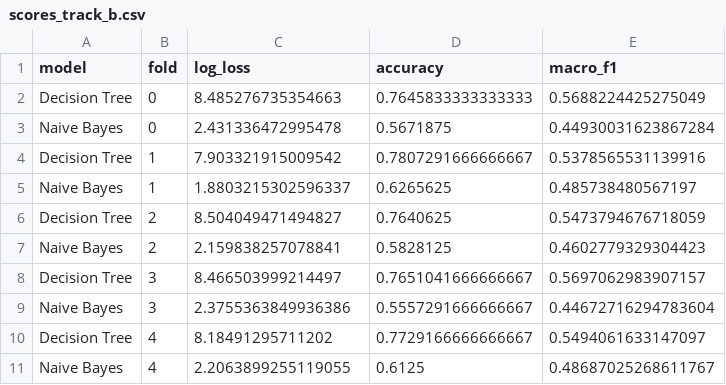
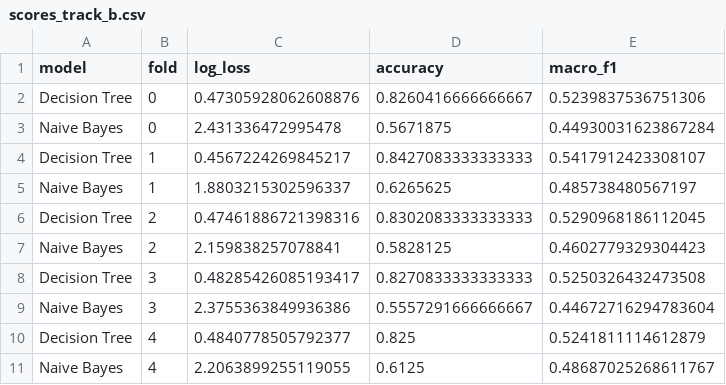
Before and after one commit to AIVIETNAM-AIO-DoHongNhat/Hepatic-Model-Comparison, a CSV file: results/scores_track_b.csv, drawn as a sheet.

Commit message:
fix(track-b): tune Decision Tree max_depth to fix overfitting, add feature importance analysis

```diff
--- a/results/scores_track_b.csv
+++ b/results/scores_track_b.csv
@@ -1,11 +1,11 @@
 model,fold,log_loss,accuracy,macro_f1
-Decision Tree,0,8.485276735354663,0.7645833333333333,0.5688224425275049
+Decision Tree,0,0.47305928062608876,0.8260416666666667,0.5239837536751306
 Naive Bayes,0,2.431336472995478,0.5671875,0.44930031623867284
-Decision Tree,1,7.903321915009542,0.7807291666666667,0.5378565531139916
+Decision Tree,1,0.4567224269845217,0.8427083333333333,0.5417912423308107
 Naive Bayes,1,1.8803215302596337,0.6265625,0.485738480567197
-Decision Tree,2,8.504049471494827,0.7640625,0.5473794676718059
+Decision Tree,2,0.47461886721398316,0.8302083333333333,0.5290968186112045
 Naive Bayes,2,2.159838257078841,0.5828125,0.4602779329304423
-Decision Tree,3,8.466503999214497,0.7651041666666667,0.5697062983907157
+Decision Tree,3,0.48285426085193417,0.8270833333333333,0.5250326432473508
 Naive Bayes,3,2.3755363849936386,0.5557291666666667,0.44672716294783604
-Decision Tree,4,8.18491295711202,0.7729166666666667,0.5494061633147097
+Decision Tree,4,0.4840778505792377,0.825,0.5241811114612879
 Naive Bayes,4,2.2063899255119055,0.6125,0.48687025268611767
```
Also changed, not shown: 5 other files.
